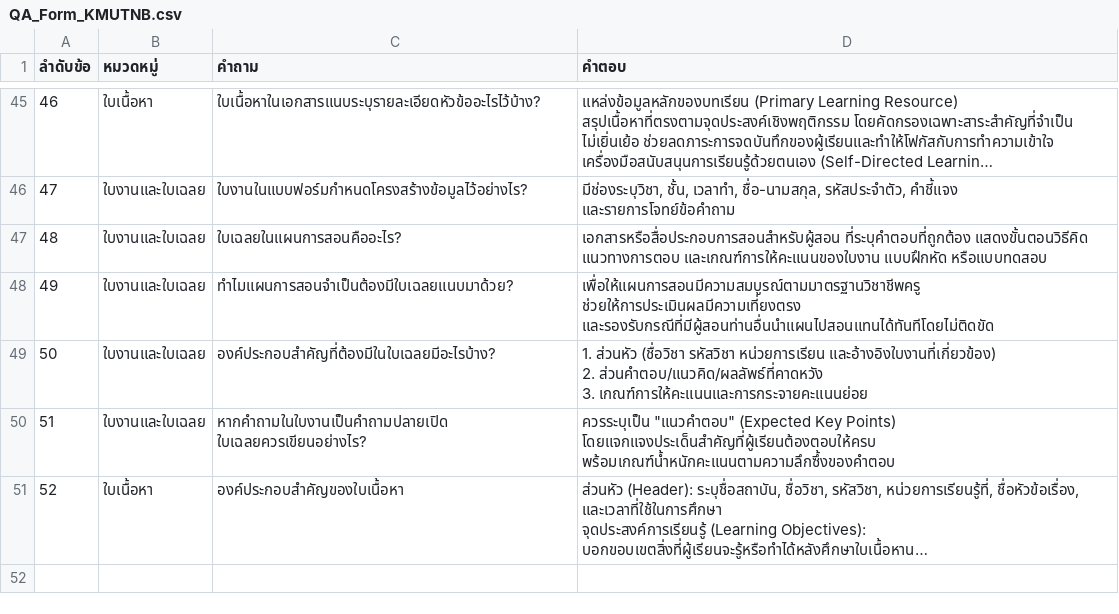
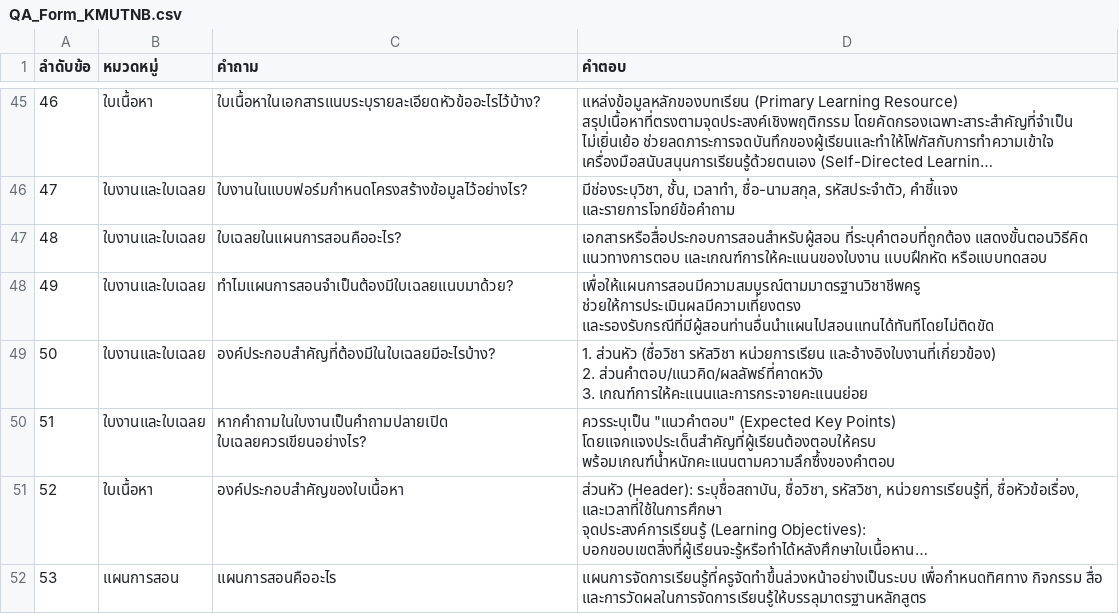
Before and after one commit to s6802041510171-web/kmutnb-lesson-chatbot, a CSV file: QA_Form_KMUTNB.csv, drawn as a sheet; only a part is shown, gaps mark what is left out; long unchanged cells end in …; the diff names each change by its address in the sheet, - before the commit and + after, or states it on an @@ line.

Commit message:
Update QA_Form_KMUTNB with new questions and answers

```diff
--- a/QA_Form_KMUTNB.csv
+++ b/QA_Form_KMUTNB.csv
+row 52: 53 | แผนการสอน | แผนการสอนคืออะไร | แผนการจัดการเรียนรู้ที่ครูจัดทำขึ้นล่วงหน้าอย่างเป็นระบบ เพื่อกำหนดทิศทาง กิจกรรม สื่อ และการวัดผลในการจัดการเรียนรู้ให้บรรลุมาตรฐานหลักสูตร
```
